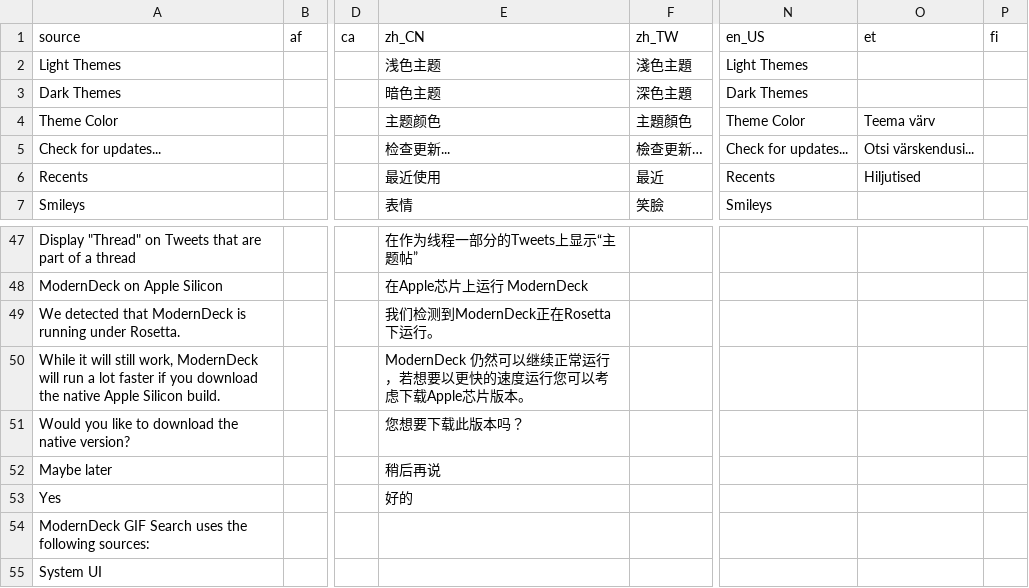
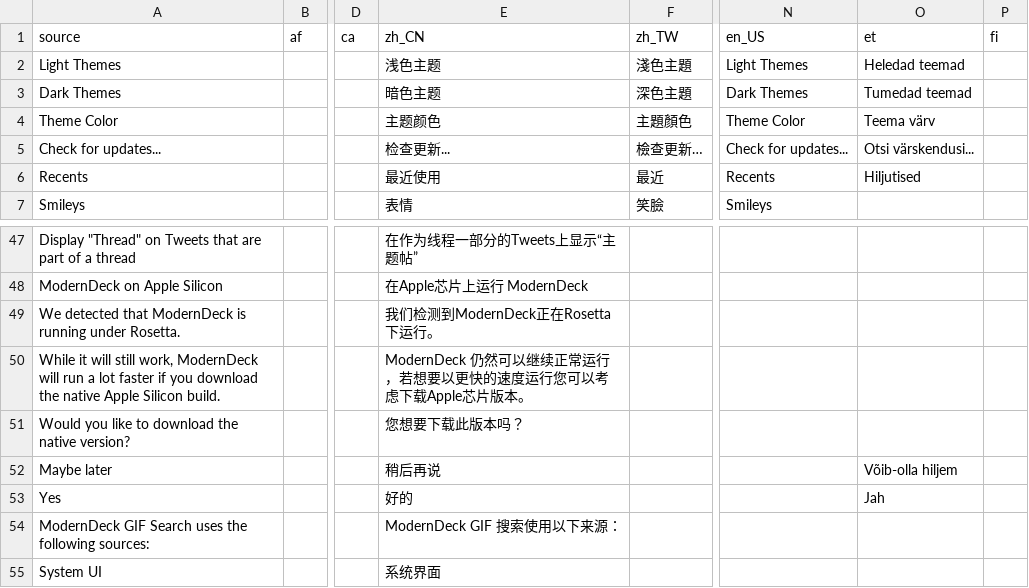
Before and after one commit to dangeredwolf/ModernDeck, a CSV file: moderndeck.csv, drawn as a sheet; only a part is shown, gaps mark what is left out; the diff covers the shown part only; the diff names each change by its address in the sheet, - before the commit and + after, or states it on an @@ line.

Commit message:
ModernDeck 9.1.2

```diff
--- a/moderndeck.csv
+++ b/moderndeck.csv
-O2 (et): (empty)
+O2 (et): Heledad teemad
-O3 (et): (empty)
+O3 (et): Tumedad teemad
-O52 (et): (empty)
+O52 (et): Võib-olla hiljem
-O53 (et): (empty)
+O53 (et): Jah
-E54 (zh_CN): (empty)
+E54 (zh_CN): ModernDeck GIF 搜索使用以下来源：
-E55 (zh_CN): (empty)
+E55 (zh_CN): 系统界面
```
Also changed, not shown: 18 edited cells elsewhere in this file, tweetdeck-i18n.csv, 43 other files.
